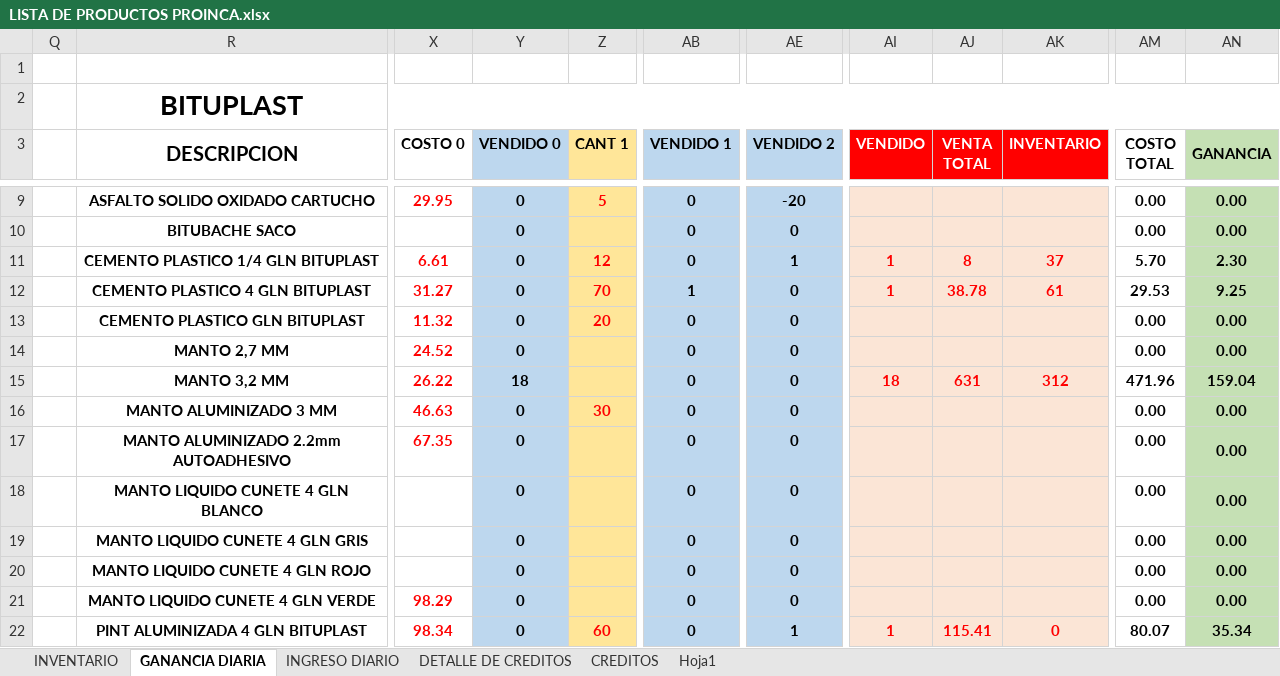
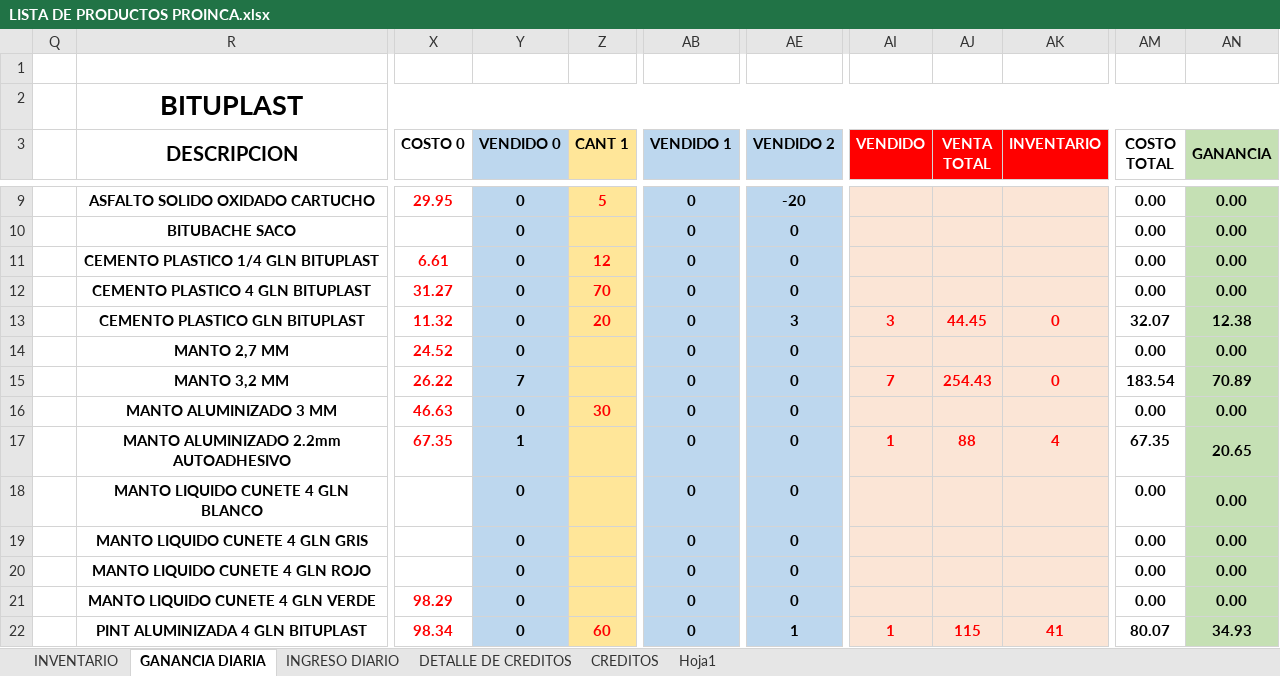
Before and after one commit to JPuente25/Proinca, an Excel workbook: LISTA DE PRODUCTOS PROINCA.xlsx, sheet GANANCIA DIARIA, drawn as a sheet; only a part is shown, gaps mark what is left out; values as stored, in another font and other column widths than the file's, no borders; the diff covers the shown part only; the diff names each change by its address in the sheet, - before the commit and + after, or states it on an @@ line.

Commit message:
12-07-23

```diff
--- a/LISTA DE PRODUCTOS PROINCA.xlsx (sheet GANANCIA DIARIA)
+++ b/LISTA DE PRODUCTOS PROINCA.xlsx (sheet GANANCIA DIARIA)
-AE11 (VENDIDO 2): 1
+AE11 (VENDIDO 2): 0
-AI11:AI12 (VENDIDO): 1
+AI11:AI12 (VENDIDO): (empty)
-AJ11 (VENTA TOTAL): 8
+AJ11 (VENTA TOTAL): (empty)
-AK11 (INVENTARIO): 37
+AK11 (INVENTARIO): (empty)
-AM11 (COSTO TOTAL): 5.70
+AM11 (COSTO TOTAL): 0.00
-AN11 (GANANCIA): 2.30
+AN11 (GANANCIA): 0.00
-AB12 (VENDIDO 1): 1
+AB12 (VENDIDO 1): 0
-AJ12 (VENTA TOTAL): 38.78
+AJ12 (VENTA TOTAL): (empty)
-AK12 (INVENTARIO): 61
+AK12 (INVENTARIO): (empty)
-AM12 (COSTO TOTAL): 29.53
+AM12 (COSTO TOTAL): 0.00
-AN12 (GANANCIA): 9.25
+AN12 (GANANCIA): 0.00
-AE13 (VENDIDO 2): 0
+AE13 (VENDIDO 2): 3
-AI13 (VENDIDO): (empty)
+AI13 (VENDIDO): 3
-AJ13 (VENTA TOTAL): (empty)
+AJ13 (VENTA TOTAL): 44.45
-AK13 (INVENTARIO): (empty)
+AK13 (INVENTARIO): 0
-AM13 (COSTO TOTAL): 0.00
+AM13 (COSTO TOTAL): 32.07
-AN13 (GANANCIA): 0.00
+AN13 (GANANCIA): 12.38
-Y15 (VENDIDO 0): 18
+Y15 (VENDIDO 0): 7
-AI15 (VENDIDO): 18
+AI15 (VENDIDO): 7
-AJ15 (VENTA TOTAL): 631
+AJ15 (VENTA TOTAL): 254.43
-AK15 (INVENTARIO): 312
+AK15 (INVENTARIO): 0
-AM15 (COSTO TOTAL): 471.96
+AM15 (COSTO TOTAL): 183.54
-AN15 (GANANCIA): 159.04
+AN15 (GANANCIA): 70.89
-Y17 (VENDIDO 0): 0
+Y17 (VENDIDO 0): 1
-AI17 (VENDIDO): (empty)
+AI17 (VENDIDO): 1
-AJ17 (VENTA TOTAL): (empty)
+AJ17 (VENTA TOTAL): 88
-AK17 (INVENTARIO): (empty)
+AK17 (INVENTARIO): 4
-AM17 (COSTO TOTAL): 0.00
+AM17 (COSTO TOTAL): 67.35
-AN17 (GANANCIA): 0.00
+AN17 (GANANCIA): 20.65
-AJ22 (VENTA TOTAL): 115.41
+AJ22 (VENTA TOTAL): 115
-AK22 (INVENTARIO): 0
+AK22 (INVENTARIO): 41
-AN22 (GANANCIA): 35.34
+AN22 (GANANCIA): 34.93
```
Also changed, not shown: 5 added rows, 5 removed rows and 26 edited cells elsewhere in this sheet, sheet INGRESO DIARIO, sheet CREDITOS, sheet DETALLE DE CREDITOS.
